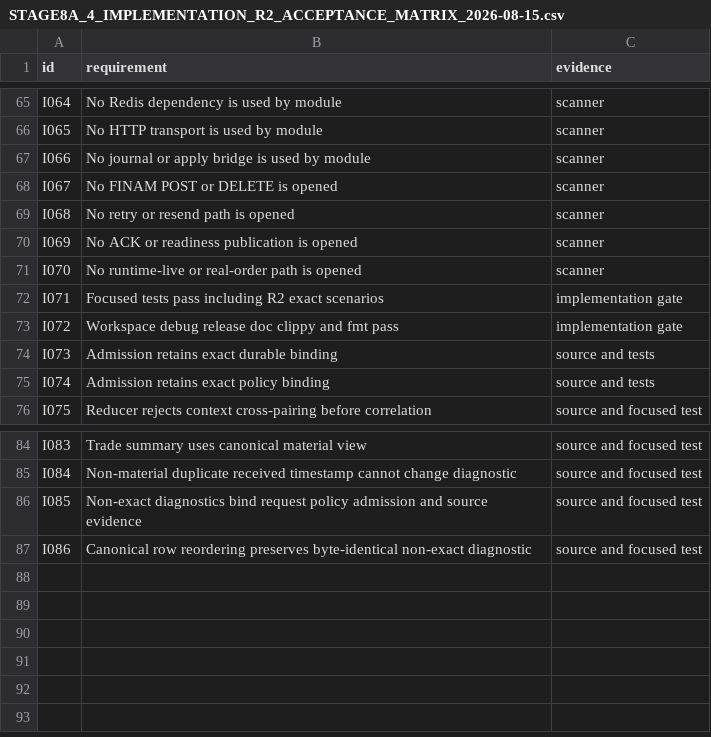
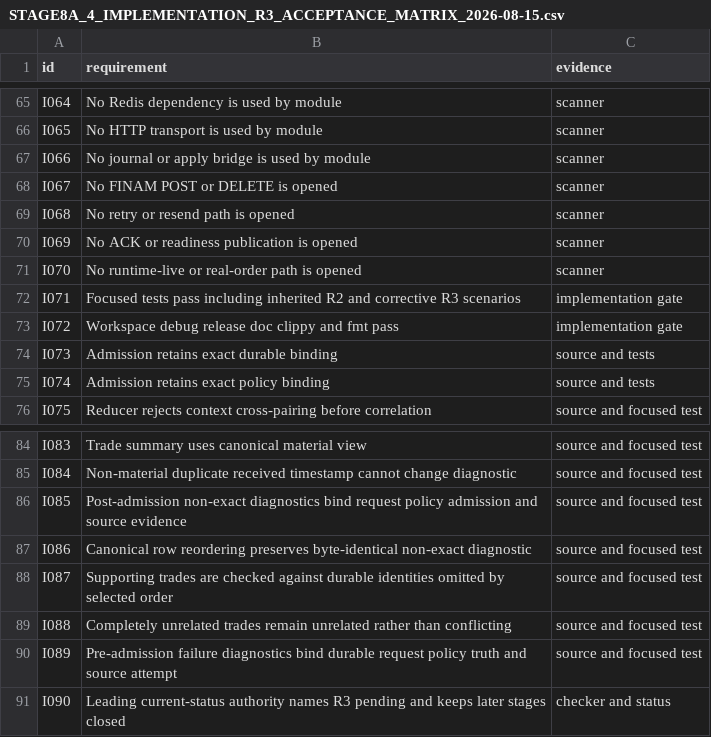
Before and after one commit to DKorolski/moex-trading-gateway-rs, a CSV file: docs/stage-8/STAGE8A_4_IMPLEMENTATION_R3_ACCEPTANCE_MATRIX_2026-08-15.csv (was docs/stage-8/STAGE8A_4_IMPLEMENTATION_R2_ACCEPTANCE_MATRIX_2026-08-15.csv), drawn as a sheet; only a part is shown, gaps mark what is left out.

Commit message:
fix(stage8a4): close implementation R3 findings

```diff
--- a/docs/stage-8/STAGE8A_4_IMPLEMENTATION_R2_ACCEPTANCE_MATRIX_2026-08-15.csv
+++ b/docs/stage-8/STAGE8A_4_IMPLEMENTATION_R3_ACCEPTANCE_MATRIX_2026-08-15.csv
@@ -71,3 +71,3 @@ I069,No ACK or readiness publication is opened,scanner
 I070,No runtime-live or real-order path is opened,scanner
-I071,Focused tests pass including R2 exact scenarios,implementation gate
+I071,Focused tests pass including inherited R2 and corrective R3 scenarios,implementation gate
 I072,Workspace debug release doc clippy and fmt pass,implementation gate
@@ -85,3 +85,7 @@ I083,Trade summary uses canonical material view,source and focused test
 I084,Non-material duplicate received timestamp cannot change diagnostic,source and focused test
-I085,Non-exact diagnostics bind request policy admission and source evidence,source and focused test
+I085,Post-admission non-exact diagnostics bind request policy admission and source evidence,source and focused test
 I086,Canonical row reordering preserves byte-identical non-exact diagnostic,source and focused test
+I087,Supporting trades are checked against durable identities omitted by selected order,source and focused test
+I088,Completely unrelated trades remain unrelated rather than conflicting,source and focused test
+I089,Pre-admission failure diagnostics bind durable request policy truth and source attempt,source and focused test
+I090,Leading current-status authority names R3 pending and keeps later stages closed,checker and status
```
Also changed, not shown: 15 other files.
